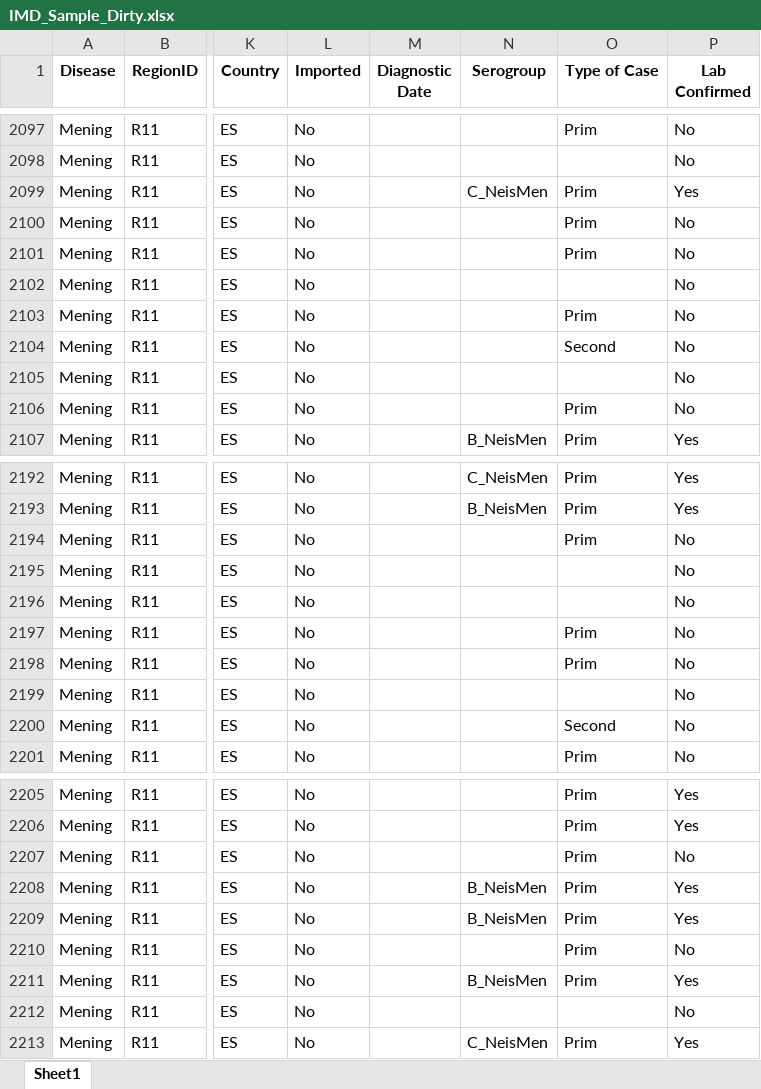
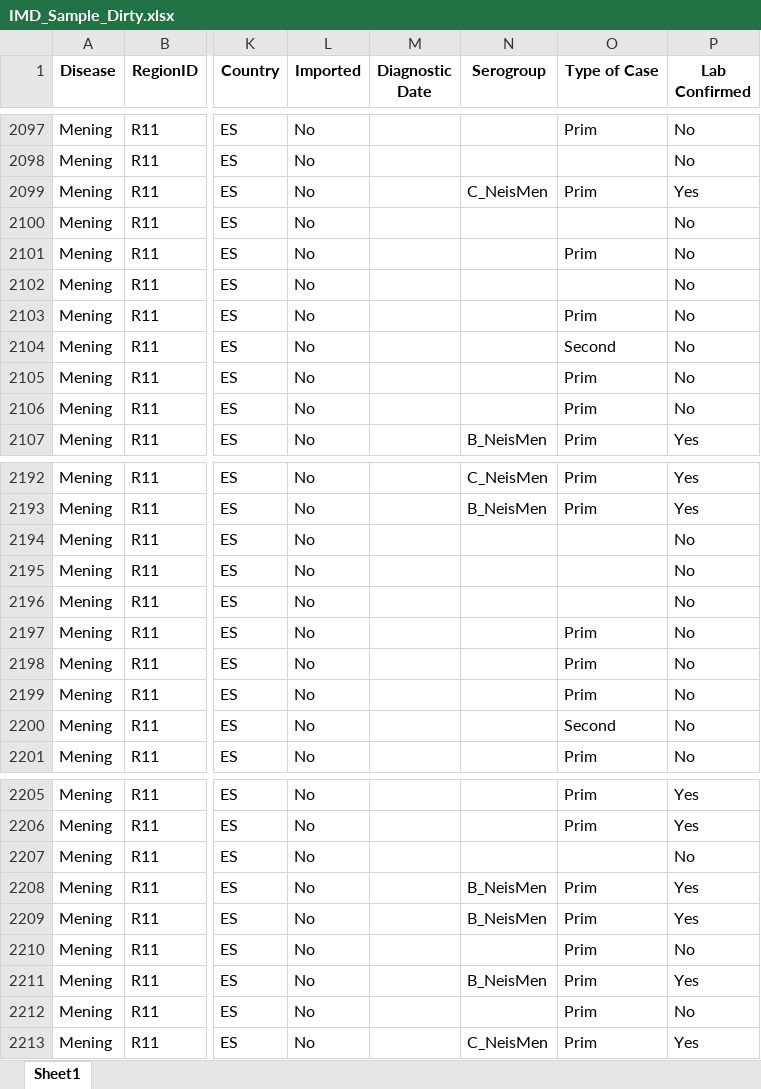
Before and after one commit to EPIET/IntroToRCourse, an Excel workbook: data/IMD_Sample_Dirty.xlsx, sheet Sheet1, drawn as a sheet; only a part is shown, gaps mark what is left out; values as stored, in another font and other column widths than the file's, no borders; the diff covers the shown part only; the diff names each change by its address in the sheet, - before the commit and + after, or states it on an @@ line.

```diff
--- a/data/IMD_Sample_Dirty.xlsx (sheet Sheet1)
+++ b/data/IMD_Sample_Dirty.xlsx (sheet Sheet1)
-O2100 (Type of Case): Prim
+O2100 (Type of Case): (empty)
-O2105 (Type of Case): (empty)
+O2105 (Type of Case): Prim
-O2194 (Type of Case): Prim
+O2194 (Type of Case): (empty)
-O2199 (Type of Case): (empty)
+O2199 (Type of Case): Prim
-O2207 (Type of Case): Prim
+O2207 (Type of Case): (empty)
-O2212 (Type of Case): (empty)
+O2212 (Type of Case): Prim
```
Also changed, not shown: 61 edited cells elsewhere in this sheet, 24 other files.
